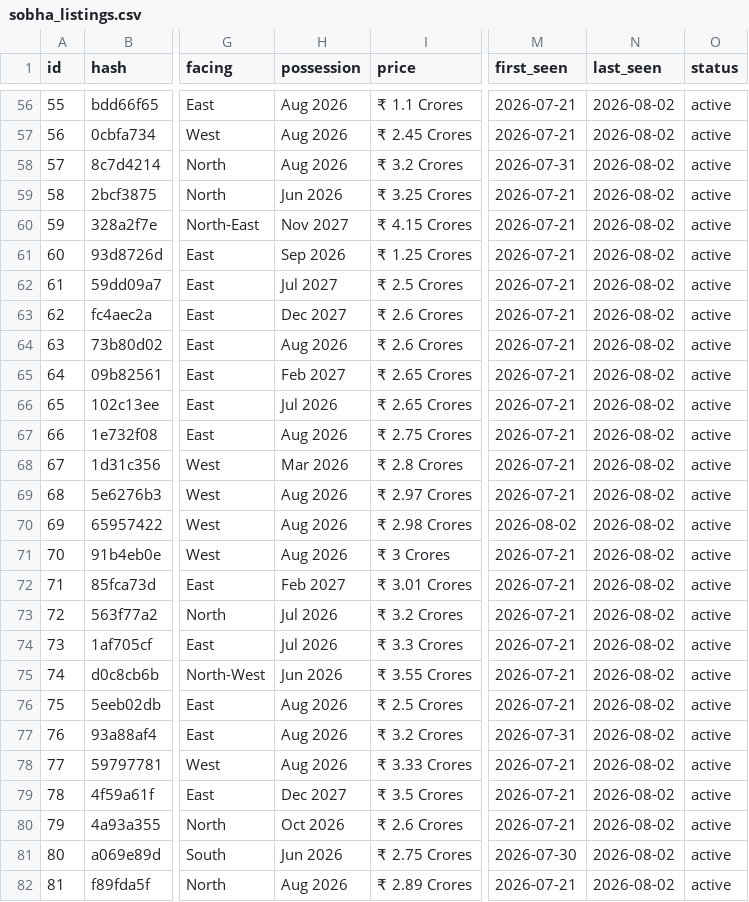
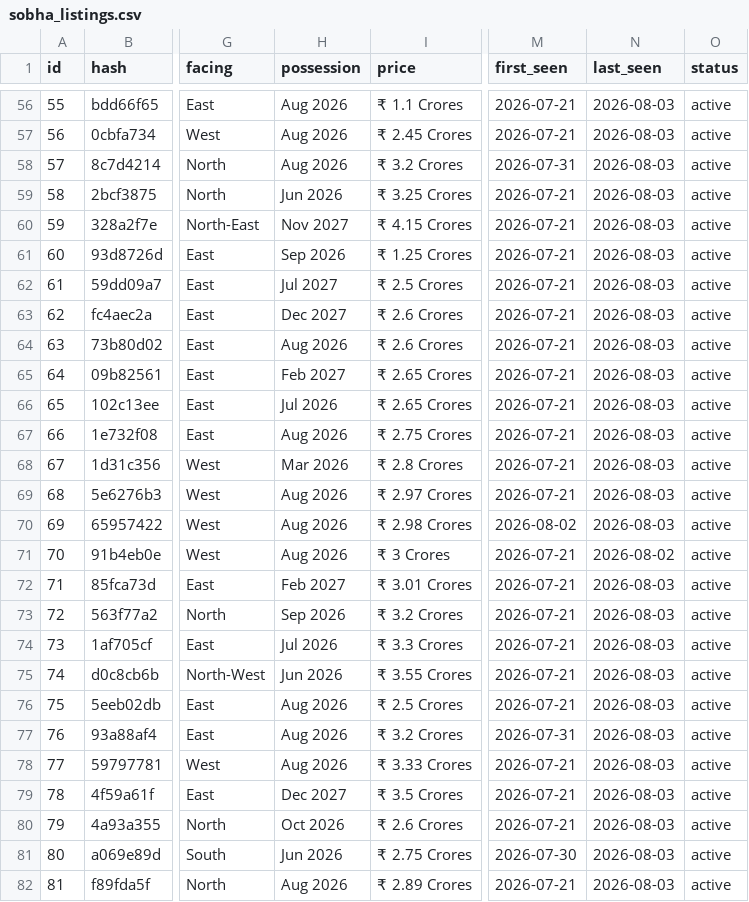
Before and after one commit to indianquant/sobha-neopolis-tracker, a CSV file: sobha_listings.csv, drawn as a sheet; only a part is shown, gaps mark what is left out; the diff covers the shown part only; the diff names each change by its address in the sheet, - before the commit and + after, or states it on an @@ line.

```diff
--- a/sobha_listings.csv
+++ b/sobha_listings.csv
-N56:N70 (last_seen): 2026-08-02
+N56:N70 (last_seen): 2026-08-03
-N72:N82 (last_seen): 2026-08-02
+N72:N82 (last_seen): 2026-08-03
-H73 (possession): Jul 2026
+H73 (possession): Sep 2026
```
Also changed, not shown: 89 edited cells elsewhere in this file, 2 other files.
